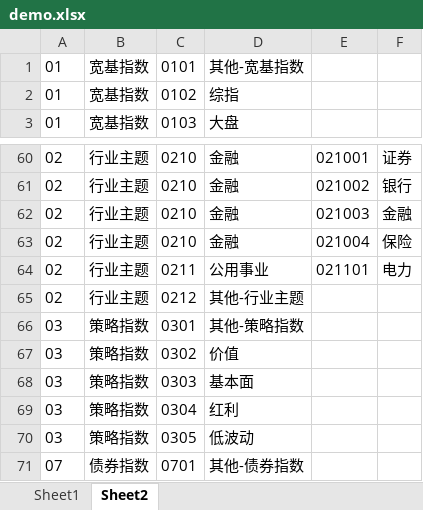
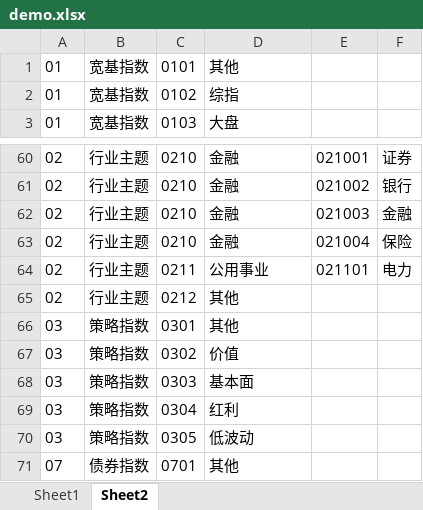
Before and after one commit to hiker3412/mydemo, an Excel workbook: server/src/main/resources/fundclass/demo.xlsx, sheet Sheet2, drawn as a sheet; only a part is shown, gaps mark what is left out; values as stored, in another font and other column widths than the file's, no borders; the diff names each change by its address in the sheet, - before the commit and + after, or states it on an @@ line.

```diff
--- a/server/src/main/resources/fundclass/demo.xlsx (sheet Sheet2)
+++ b/server/src/main/resources/fundclass/demo.xlsx (sheet Sheet2)
-D1: 其他-宽基指数
+D1: 其他
-D65: 其他-行业主题
+D65: 其他
-D66: 其他-策略指数
+D66: 其他
-D71: 其他-债券指数
+D71: 其他
```
Also changed, not shown: sheet Sheet1, 4 other files.
